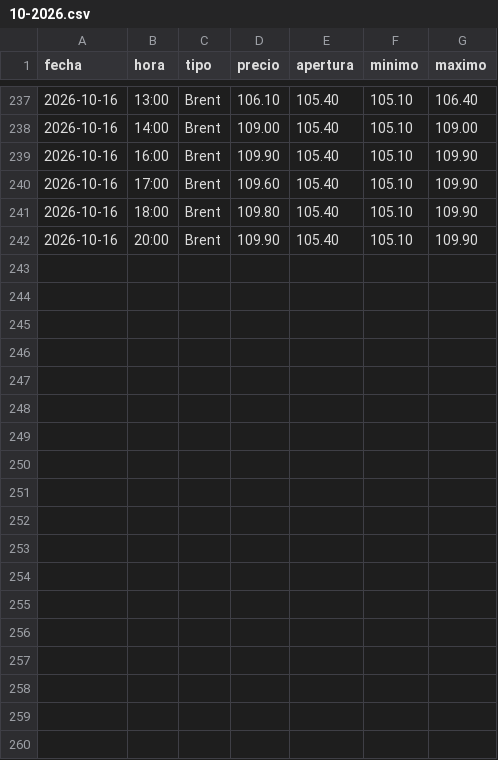
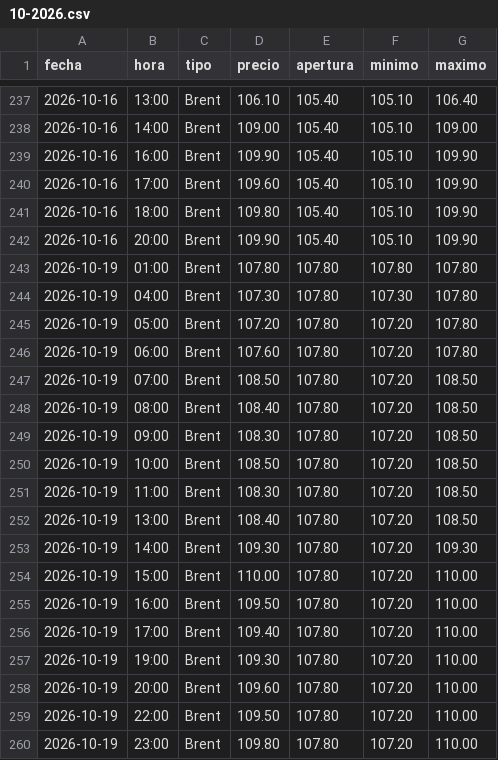
Before and after one commit to angelop47/scrapers-uy, a CSV file: petroleo/10-2026.csv, drawn as a sheet; only a part is shown, gaps mark what is left out.

Commit message:
Actualización de datos: 2026-10-19

```diff
--- a/petroleo/10-2026.csv
+++ b/petroleo/10-2026.csv
@@ -242 +242,19 @@ fecha,hora,tipo,precio,apertura,minimo,maximo
 2026-10-16,20:00,Brent,109.90,105.40,105.10,109.90
+2026-10-19,01:00,Brent,107.80,107.80,107.80,107.80
+2026-10-19,04:00,Brent,107.30,107.80,107.30,107.80
+2026-10-19,05:00,Brent,107.20,107.80,107.20,107.80
+2026-10-19,06:00,Brent,107.60,107.80,107.20,107.80
+2026-10-19,07:00,Brent,108.50,107.80,107.20,108.50
+2026-10-19,08:00,Brent,108.40,107.80,107.20,108.50
+2026-10-19,09:00,Brent,108.30,107.80,107.20,108.50
+2026-10-19,10:00,Brent,108.50,107.80,107.20,108.50
+2026-10-19,11:00,Brent,108.30,107.80,107.20,108.50
+2026-10-19,13:00,Brent,108.40,107.80,107.20,108.50
+2026-10-19,14:00,Brent,109.30,107.80,107.20,109.30
+2026-10-19,15:00,Brent,110.00,107.80,107.20,110.00
+2026-10-19,16:00,Brent,109.50,107.80,107.20,110.00
+2026-10-19,17:00,Brent,109.40,107.80,107.20,110.00
+2026-10-19,19:00,Brent,109.30,107.80,107.20,110.00
+2026-10-19,20:00,Brent,109.60,107.80,107.20,110.00
+2026-10-19,22:00,Brent,109.50,107.80,107.20,110.00
+2026-10-19,23:00,Brent,109.80,107.80,107.20,110.00
```
